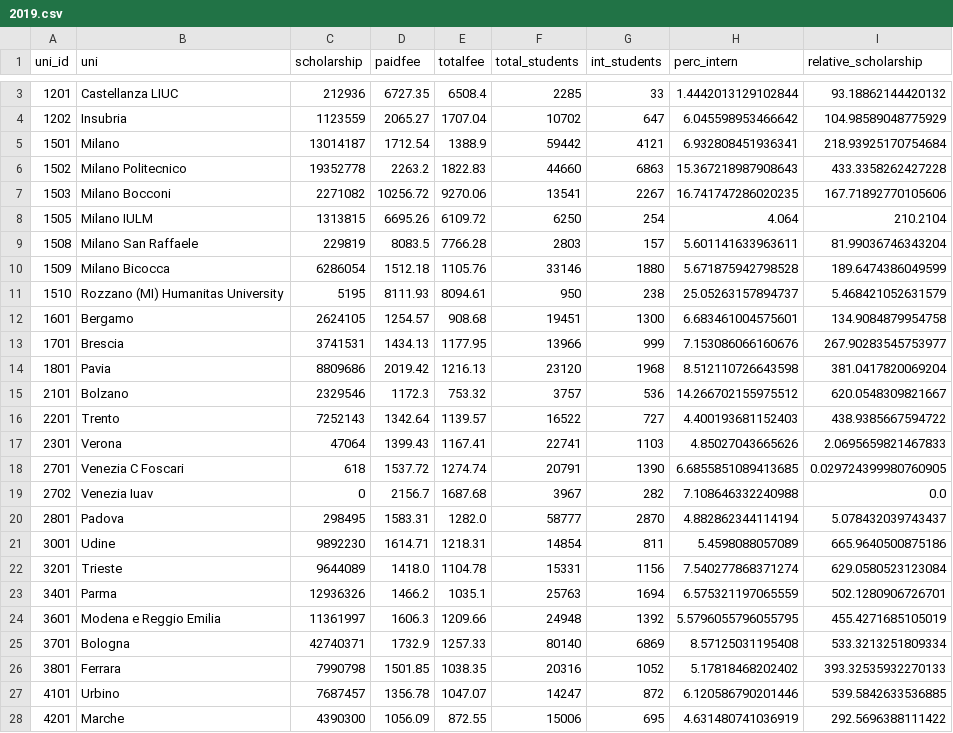
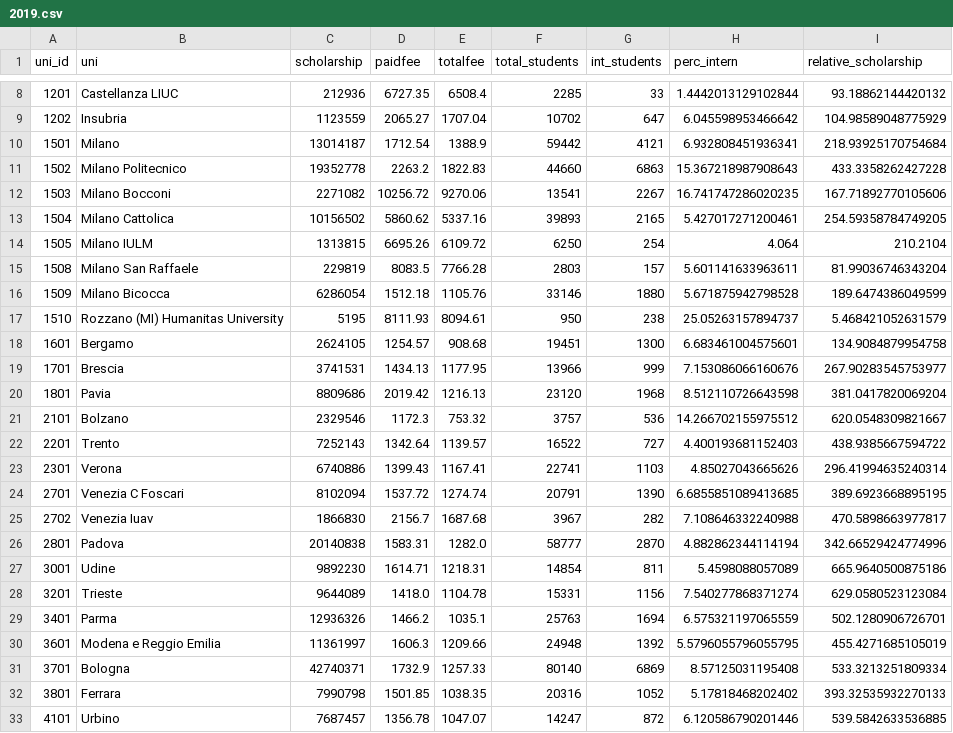
Before and after one commit to ManueleVeggi/initinere, a CSV file: data/output/2019.csv, drawn as a sheet; only a part is shown, gaps mark what is left out; the shorter side is filled out with more unchanged rows; the diff covers the shown part only.

```diff
--- a/data/output/2019.csv
+++ b/data/output/2019.csv
@@ -7,2 +12,3 @@ uni_id,uni,scholarship,paidfee,totalfee,total_students,int_students,perc_intern,
 1503,Milano Bocconi,2271082,10256.72,9270.06,13541,2267,16.741747286020235,167.71892770105606
+1504,Milano Cattolica,10156502,5860.62,5337.16,39893,2165,5.427017271200461,254.59358784749205
 1505,Milano IULM,1313815,6695.26,6109.72,6250,254,4.064,210.2104
@@ -16,6 +22,6 @@ uni_id,uni,scholarship,paidfee,totalfee,total_students,int_students,perc_intern,
 2201,Trento,7252143,1342.64,1139.57,16522,727,4.400193681152403,438.9385667594722
-2301,Verona,47064,1399.43,1167.41,22741,1103,4.85027043665626,2.0695659821467833
-2701,Venezia C Foscari,618,1537.72,1274.74,20791,1390,6.6855851089413685,0.029724399980760905
-2702,Venezia Iuav,0,2156.7,1687.68,3967,282,7.108646332240988,0.0
-2801,Padova,298495,1583.31,1282.0,58777,2870,4.882862344114194,5.078432039743437
+2301,Verona,6740886,1399.43,1167.41,22741,1103,4.85027043665626,296.41994635240314
+2701,Venezia C Foscari,8102094,1537.72,1274.74,20791,1390,6.6855851089413685,389.6923668895195
+2702,Venezia Iuav,1866830,2156.7,1687.68,3967,282,7.108646332240988,470.5898663977817
+2801,Padova,20140838,1583.31,1282.0,58777,2870,4.882862344114194,342.66529424774996
 3001,Udine,9892230,1614.71,1218.31,14854,811,5.4598088057089,665.9640500875186
```
Also changed, not shown: 16 added rows elsewhere in this file, data/output/2017.csv, data/output/2018.csv, 1 other file.
